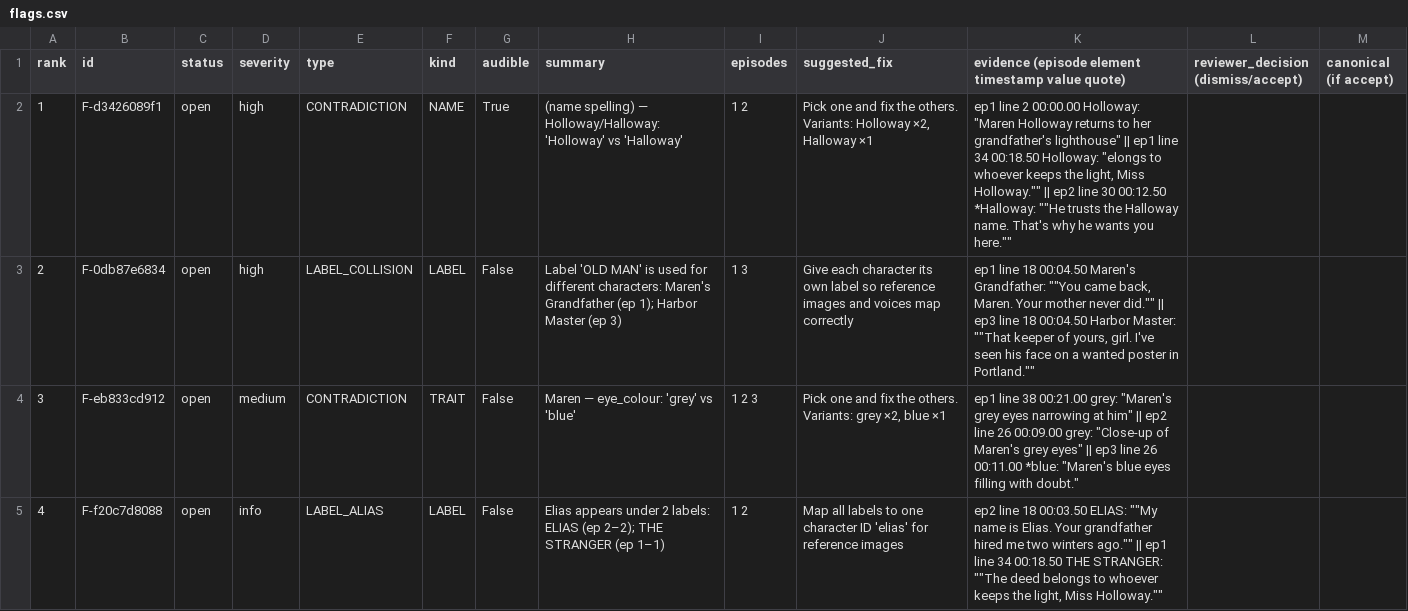
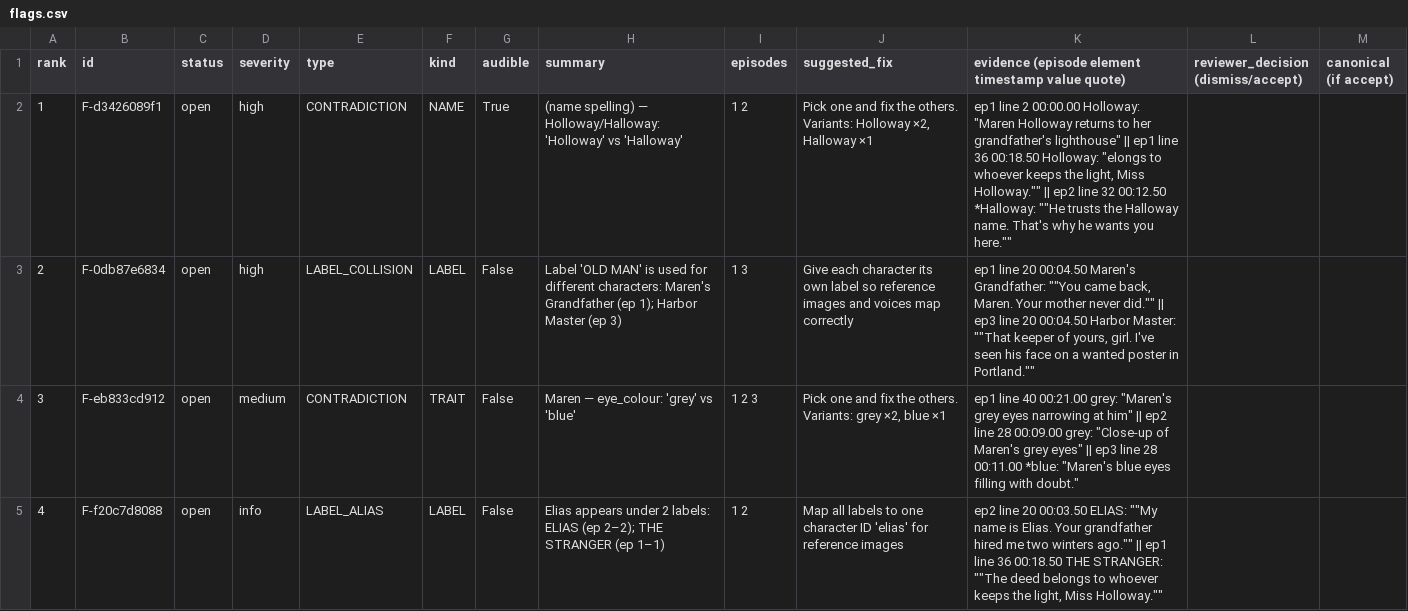
Before and after one commit to shubham-nare/microdrama-continuity-checker, a CSV file: demo/output/_mutated_run/flags.csv, drawn as a sheet.

```diff
--- a/demo/output/_mutated_run/flags.csv
+++ b/demo/output/_mutated_run/flags.csv
@@ -1,5 +1,5 @@
 rank,id,status,severity,type,kind,audible,summary,episodes,suggested_fix,evidence (episode element timestamp value quote),reviewer_decision (dismiss/accept),canonical (if accept)
-1,F-d3426089f1,open,high,CONTRADICTION,NAME,True,(name spelling) — Holloway/Halloway: 'Holloway' vs 'Halloway',1 2,"Pick one and fix the others. Variants: Holloway ×2, Halloway ×1","ep1 line 2 00:00.00 Holloway: ""Maren Holloway returns to her grandfather's lighthouse"" || ep1 line 34 00:18.50 Holloway: ""elongs to whoever keeps the light, Miss Holloway."""" || ep2 line 30 00:12.50 *Halloway: """"He trusts the Halloway name. That's why he wants you here.""""",,
-2,F-0db87e6834,open,high,LABEL_COLLISION,LABEL,False,Label 'OLD MAN' is used for different characters: Maren's Grandfather (ep 1); Harbor Master (ep 3),1 3,Give each character its own label so reference images and voices map correctly,"ep1 line 18 00:04.50 Maren's Grandfather: """"You came back, Maren. Your mother never did."""" || ep3 line 18 00:04.50 Harbor Master: """"That keeper of yours, girl. I've seen his face on a wanted poster in Portland.""""",,
-3,F-eb833cd912,open,medium,CONTRADICTION,TRAIT,False,Maren — eye_colour: 'grey' vs 'blue',1 2 3,"Pick one and fix the others. Variants: grey ×2, blue ×1","ep1 line 38 00:21.00 grey: ""Maren's grey eyes narrowing at him"" || ep2 line 26 00:09.00 grey: ""Close-up of Maren's grey eyes"" || ep3 line 26 00:11.00 *blue: ""Maren's blue eyes filling with doubt.""",,
-4,F-f20c7d8088,open,info,LABEL_ALIAS,LABEL,False,Elias appears under 2 labels: ELIAS (ep 2–2); THE STRANGER (ep 1–1),1 2,Map all labels to one character ID 'elias' for reference images,"ep2 line 18 00:03.50 ELIAS: """"My name is Elias. Your grandfather hired me two winters ago."""" || ep1 line 34 00:18.50 THE STRANGER: """"The deed belongs to whoever keeps the light, Miss Holloway.""""",,
+1,F-d3426089f1,open,high,CONTRADICTION,NAME,True,(name spelling) — Holloway/Halloway: 'Holloway' vs 'Halloway',1 2,"Pick one and fix the others. Variants: Holloway ×2, Halloway ×1","ep1 line 2 00:00.00 Holloway: ""Maren Holloway returns to her grandfather's lighthouse"" || ep1 line 36 00:18.50 Holloway: ""elongs to whoever keeps the light, Miss Holloway."""" || ep2 line 32 00:12.50 *Halloway: """"He trusts the Halloway name. That's why he wants you here.""""",,
+2,F-0db87e6834,open,high,LABEL_COLLISION,LABEL,False,Label 'OLD MAN' is used for different characters: Maren's Grandfather (ep 1); Harbor Master (ep 3),1 3,Give each character its own label so reference images and voices map correctly,"ep1 line 20 00:04.50 Maren's Grandfather: """"You came back, Maren. Your mother never did."""" || ep3 line 20 00:04.50 Harbor Master: """"That keeper of yours, girl. I've seen his face on a wanted poster in Portland.""""",,
+3,F-eb833cd912,open,medium,CONTRADICTION,TRAIT,False,Maren — eye_colour: 'grey' vs 'blue',1 2 3,"Pick one and fix the others. Variants: grey ×2, blue ×1","ep1 line 40 00:21.00 grey: ""Maren's grey eyes narrowing at him"" || ep2 line 28 00:09.00 grey: ""Close-up of Maren's grey eyes"" || ep3 line 28 00:11.00 *blue: ""Maren's blue eyes filling with doubt.""",,
+4,F-f20c7d8088,open,info,LABEL_ALIAS,LABEL,False,Elias appears under 2 labels: ELIAS (ep 2–2); THE STRANGER (ep 1–1),1 2,Map all labels to one character ID 'elias' for reference images,"ep2 line 20 00:03.50 ELIAS: """"My name is Elias. Your grandfather hired me two winters ago."""" || ep1 line 36 00:18.50 THE STRANGER: """"The deed belongs to whoever keeps the light, Miss Holloway.""""",,
```
Also changed, not shown: demo/output/flags.csv, demo/output/heldout_run/flags.csv, 24 other files.
